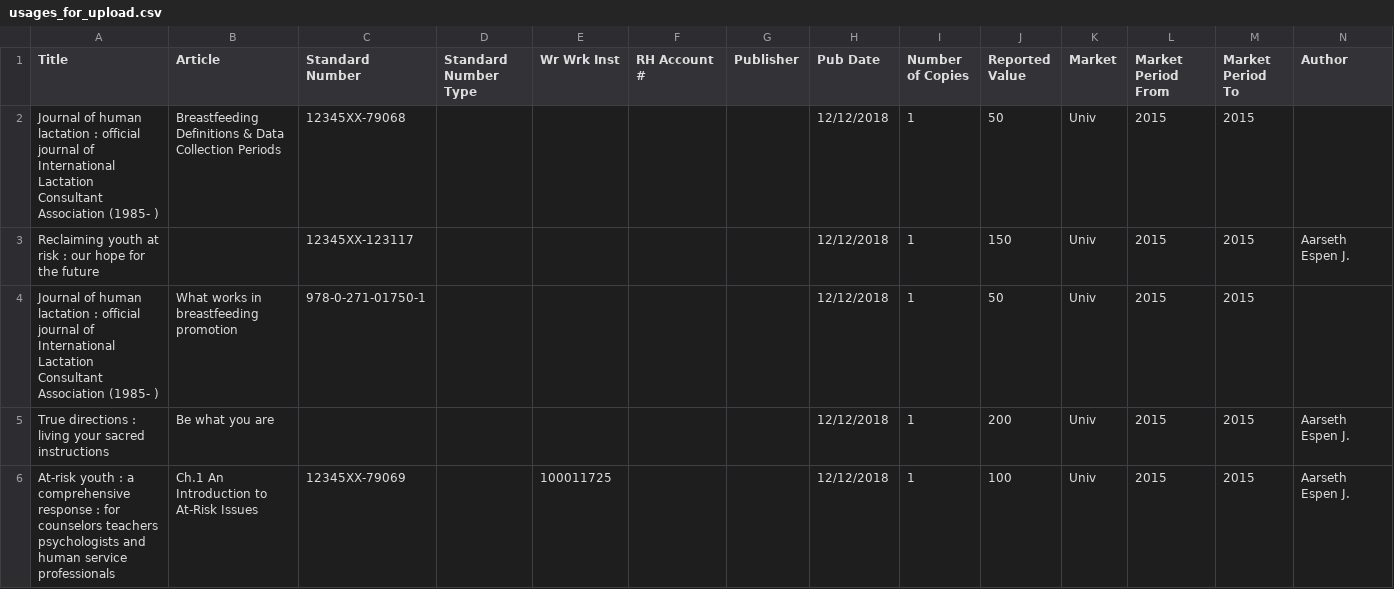
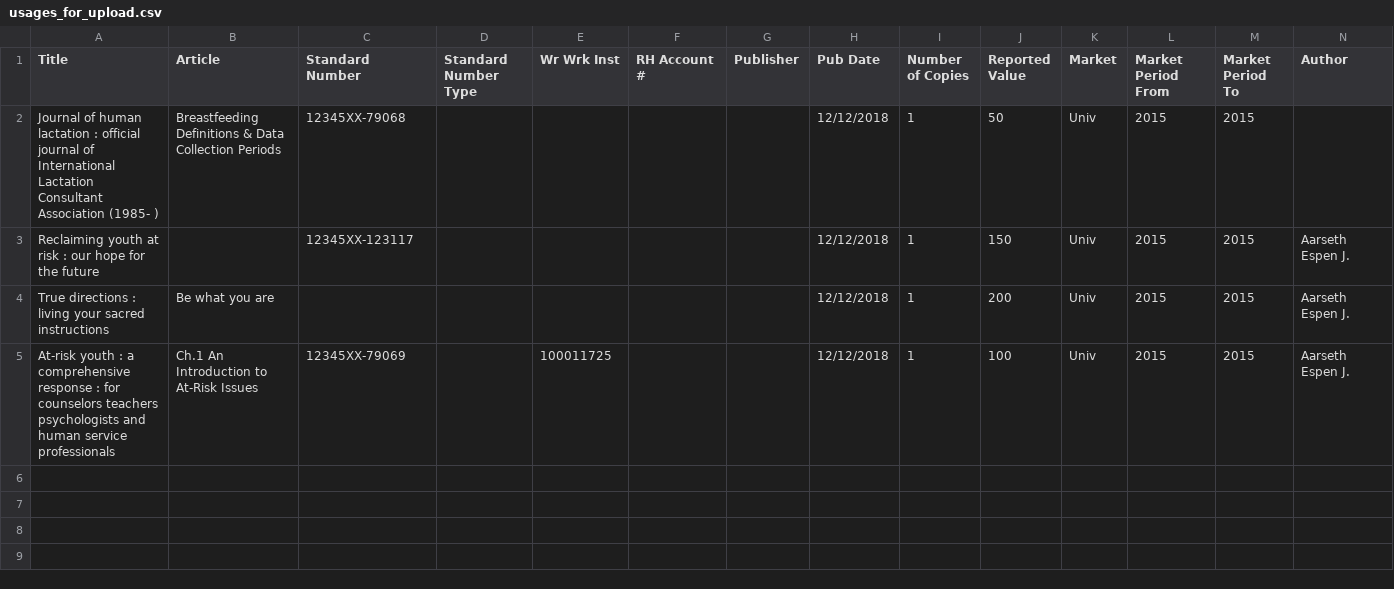
Before and after one commit to Dzmitry-Basiachenka/dist-foreign-aliakh, a CSV file: dist-foreign-service/src/testInteg/resources/com/copyright/rup/dist/foreign/service/impl/usage/usages_for_upload.csv, drawn as a sheet; only a part is shown; rows hold the shown columns only; the diff names each change by its address in the sheet, - before the commit and + after, or states it on an @@ line.

Commit message:
CDP-758 FDA: NTS Withdrawn determination: Usages with the same wr wrk inst get both NTS_WITHDRAWN and RH_NOT_FOUND statuses

```diff
--- a/dist-foreign-service/src/testInteg/resources/com/copyright/rup/dist/foreign/service/impl/usage/usages_for_upload.csv
+++ b/dist-foreign-service/src/testInteg/resources/com/copyright/rup/dist/foreign/service/impl/usage/usages_for_upload.csv
-row 4: Journal of human lactation : official journal of International Lactation Consultant Association (1985- ) | What works in breastfeeding promotion | 978-0-271-01750-1 |  |  |  |  | 12/12/2018 | 1 | 50 | Univ | 2015 | 2015
```
Also changed, not shown: 17 other files.
